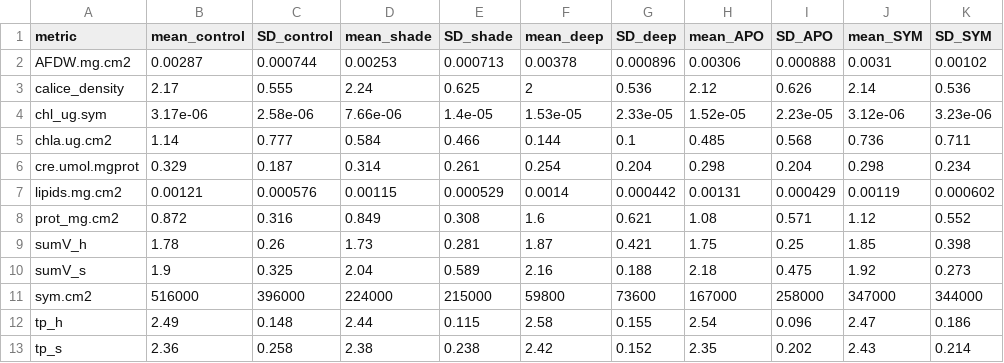
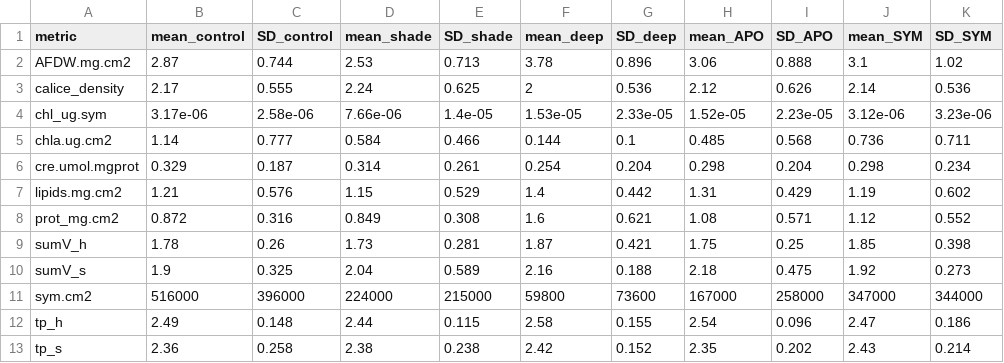
Before and after one commit to taylor-lindsay/Pub-Astrangia-trophic-ecology, a CSV file: STATS/TLAP_STATS_phys_means.csv, drawn as a sheet.

```diff
--- a/STATS/TLAP_STATS_phys_means.csv
+++ b/STATS/TLAP_STATS_phys_means.csv
@@ -1,3 +1,3 @@
 "metric","mean_control","SD_control","mean_shade","SD_shade","mean_deep","SD_deep","mean_APO","SD_APO","mean_SYM","SD_SYM"
-"AFDW.mg.cm2",0.00287,0.000744,0.00253,0.000713,0.00378,0.000896,0.00306,0.000888,0.0031,0.00102
+"AFDW.mg.cm2",2.87,0.744,2.53,0.713,3.78,0.896,3.06,0.888,3.1,1.02
 "calice_density",2.17,0.555,2.24,0.625,2,0.536,2.12,0.626,2.14,0.536
@@ -6,3 +6,3 @@
 "cre.umol.mgprot",0.329,0.187,0.314,0.261,0.254,0.204,0.298,0.204,0.298,0.234
-"lipids.mg.cm2",0.00121,0.000576,0.00115,0.000529,0.0014,0.000442,0.00131,0.000429,0.00119,0.000602
+"lipids.mg.cm2",1.21,0.576,1.15,0.529,1.4,0.442,1.31,0.429,1.19,0.602
 "prot_mg.cm2",0.872,0.316,0.849,0.308,1.6,0.621,1.08,0.571,1.12,0.552
```
Also changed, not shown: STATS/TLAP_STATS_Enviro_means.csv, STATS/TLAP_STATS_phys.csv, 36 other files.
